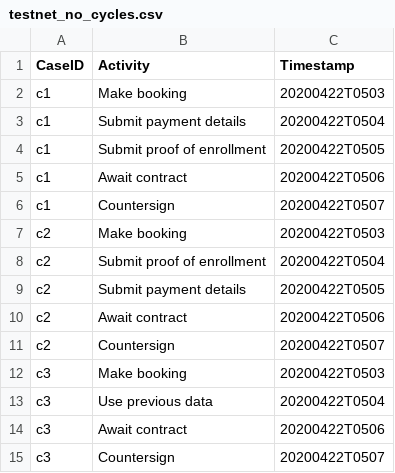
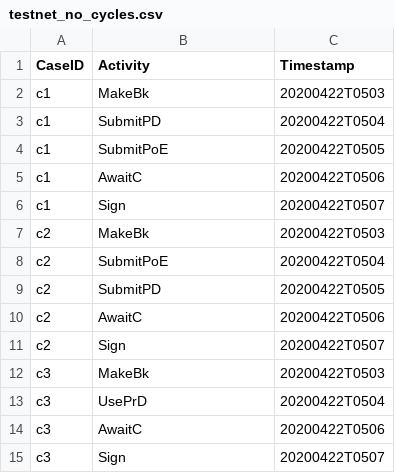
Before and after one commit to DouweGeurtjens/unfolding-alignments, a CSV file: data/testnet_no_cycles.csv, drawn as a sheet.

```diff
--- a/data/testnet_no_cycles.csv
+++ b/data/testnet_no_cycles.csv
@@ -1,15 +1,15 @@
 CaseID,Activity,Timestamp
-c1,Make booking,20200422T0503
-c1,Submit payment details,20200422T0504
-c1,Submit proof of enrollment,20200422T0505
-c1,Await contract,20200422T0506
-c1,Countersign,20200422T0507
-c2,Make booking,20200422T0503
-c2,Submit proof of enrollment,20200422T0504
-c2,Submit payment details,20200422T0505
-c2,Await contract,20200422T0506
-c2,Countersign,20200422T0507
-c3,Make booking,20200422T0503
-c3,Use previous data,20200422T0504
-c3,Await contract,20200422T0506
-c3,Countersign,20200422T0507
+c1,MakeBk,20200422T0503
+c1,SubmitPD,20200422T0504
+c1,SubmitPoE,20200422T0505
+c1,AwaitC,20200422T0506
+c1,Sign,20200422T0507
+c2,MakeBk,20200422T0503
+c2,SubmitPoE,20200422T0504
+c2,SubmitPD,20200422T0505
+c2,AwaitC,20200422T0506
+c2,Sign,20200422T0507
+c3,MakeBk,20200422T0503
+c3,UsePrD,20200422T0504
+c3,AwaitC,20200422T0506
+c3,Sign,20200422T0507
```
Also changed, not shown: data/testnet_complex.csv, data/testnet_cycles.csv, 10 other files.
